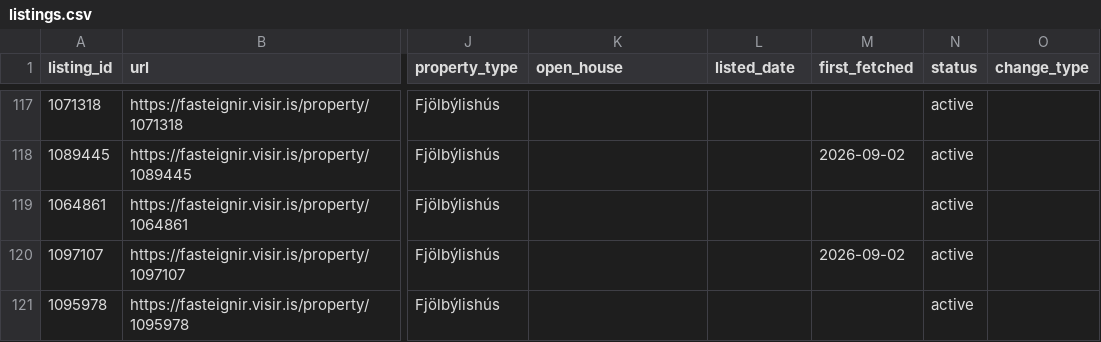
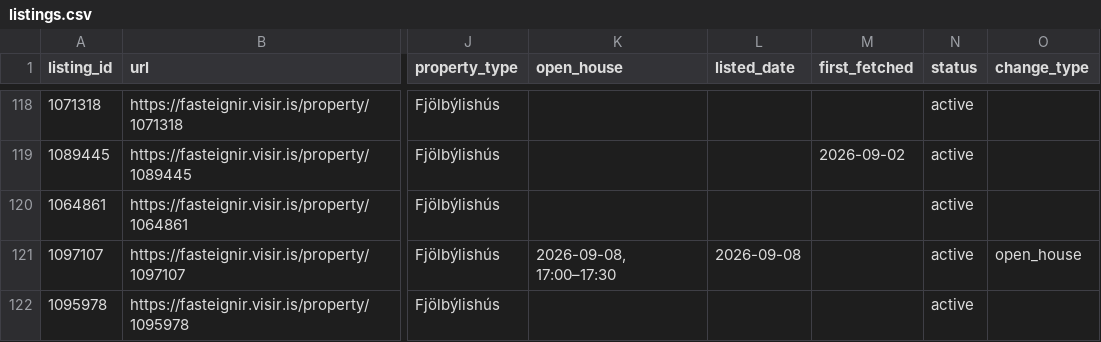
Before and after one commit to alruts/fasteignir-listing-monitor, a CSV file: data/listings.csv, drawn as a sheet; only a part is shown, gaps mark what is left out; addresses are those after the commit; the diff covers the shown part only; the diff names each change by its address in the sheet, - before the commit and + after, or states it on an @@ line.

Commit message:
Update house listings

```diff
--- a/data/listings.csv
+++ b/data/listings.csv
-K121 (open_house): (empty)
+K121 (open_house): 2026-09-08, 17:00–17:30
-L121 (listed_date): (empty)
+L121 (listed_date): 2026-09-08
-M121 (first_fetched): 2026-09-02
+M121 (first_fetched): (empty)
-O121 (change_type): (empty)
+O121 (change_type): open_house
```
Also changed, not shown: 2 added rows and 10 edited cells elsewhere in this file, 2 other files.
